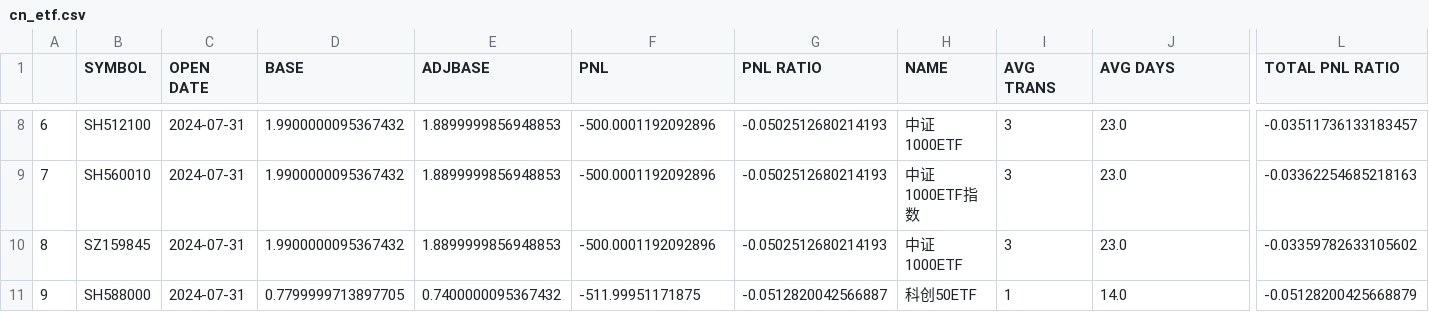
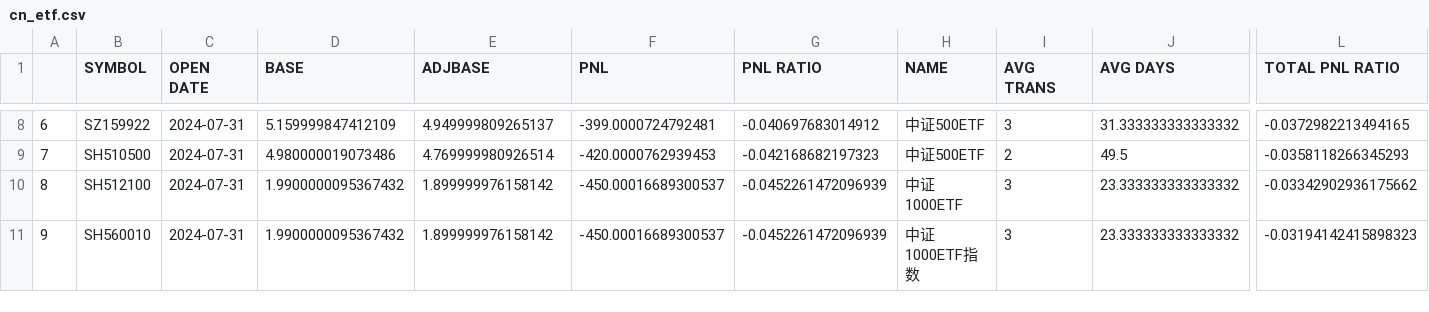
Before and after one commit to joeyrensh/pub_finance, a CSV file: pub_finance/finance/images/cn_etf.csv, drawn as a sheet; only a part is shown, gaps mark what is left out; the diff covers the shown part only; the diff names each change by its address in the sheet, - before the commit and + after, or states it on an @@ line.

```diff
--- a/pub_finance/finance/images/cn_etf.csv
+++ b/pub_finance/finance/images/cn_etf.csv
-B8 (SYMBOL): SH512100
+B8 (SYMBOL): SZ159922
-D8 (BASE): 1.9900000095367432
+D8 (BASE): 5.159999847412109
-E8 (ADJBASE): 1.8899999856948853
+E8 (ADJBASE): 4.949999809265137
-F8 (PNL): -500.0001192092896
+F8 (PNL): -399.0000724792481
-G8 (PNL RATIO): -0.0502512680214193
+G8 (PNL RATIO): -0.040697683014912
-H8 (NAME): 中证1000ETF
+H8 (NAME): 中证500ETF
-J8 (AVG DAYS): 23.0
+J8 (AVG DAYS): 31.333333333333332
-L8 (TOTAL PNL RATIO): -0.03511736133183457
+L8 (TOTAL PNL RATIO): -0.0372982213494165
-B9 (SYMBOL): SH560010
+B9 (SYMBOL): SH510500
-D9 (BASE): 1.9900000095367432
+D9 (BASE): 4.980000019073486
-E9 (ADJBASE): 1.8899999856948853
+E9 (ADJBASE): 4.769999980926514
-F9 (PNL): -500.0001192092896
+F9 (PNL): -420.0000762939453
-G9 (PNL RATIO): -0.0502512680214193
+G9 (PNL RATIO): -0.042168682197323
-H9 (NAME): 中证1000ETF指数
+H9 (NAME): 中证500ETF
-I9 (AVG TRANS): 3
+I9 (AVG TRANS): 2
-J9 (AVG DAYS): 23.0
+J9 (AVG DAYS): 49.5
-L9 (TOTAL PNL RATIO): -0.03362254685218163
+L9 (TOTAL PNL RATIO): -0.0358118266345293
-B10 (SYMBOL): SZ159845
+B10 (SYMBOL): SH512100
-E10 (ADJBASE): 1.8899999856948853
+E10 (ADJBASE): 1.899999976158142
-F10 (PNL): -500.0001192092896
+F10 (PNL): -450.00016689300537
-G10 (PNL RATIO): -0.0502512680214193
+G10 (PNL RATIO): -0.0452261472096939
-J10 (AVG DAYS): 23.0
+J10 (AVG DAYS): 23.333333333333332
-L10 (TOTAL PNL RATIO): -0.03359782633105602
+L10 (TOTAL PNL RATIO): -0.03342902936175662
-B11 (SYMBOL): SH588000
+B11 (SYMBOL): SH560010
-D11 (BASE): 0.7799999713897705
+D11 (BASE): 1.9900000095367432
-E11 (ADJBASE): 0.7400000095367432
+E11 (ADJBASE): 1.899999976158142
-F11 (PNL): -511.99951171875
+F11 (PNL): -450.00016689300537
-G11 (PNL RATIO): -0.0512820042566887
+G11 (PNL RATIO): -0.0452261472096939
-H11 (NAME): 科创50ETF
+H11 (NAME): 中证1000ETF指数
-I11 (AVG TRANS): 1
+I11 (AVG TRANS): 3
-J11 (AVG DAYS): 14.0
+J11 (AVG DAYS): 23.333333333333332
-L11 (TOTAL PNL RATIO): -0.05128200425668879
+L11 (TOTAL PNL RATIO): -0.03194142415898323
```
Also changed, not shown: 54 edited cells elsewhere in this file, pub_finance/finance/images/cn_stockdetail_short.csv, pub_finance/finance/images/us_stockdetail_short.csv, 34 other files.
